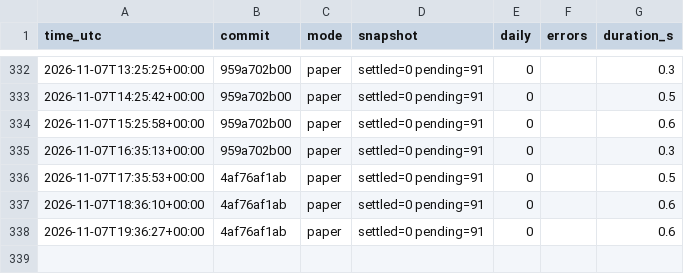
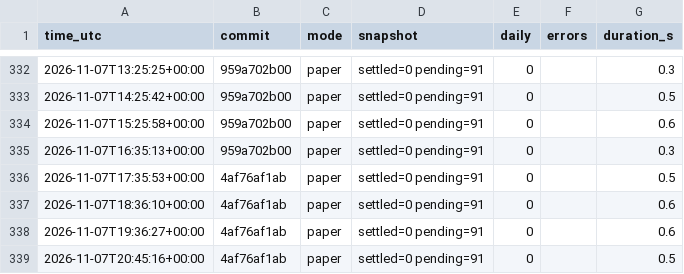
Before and after one commit to daijobudesu69/Crypto-FCL, a CSV file: state/runs.csv, drawn as a sheet; only a part is shown, gaps mark what is left out; the diff names each change by its address in the sheet, - before the commit and + after, or states it on an @@ line.

```diff
--- a/state/runs.csv
+++ b/state/runs.csv
+row 339: 2026-11-07T20:45:16+00:00 | 4af76af1ab | paper | settled=0 pending=91 | 0 |  | 0.5
```
Also changed, not shown: 2 other files.
